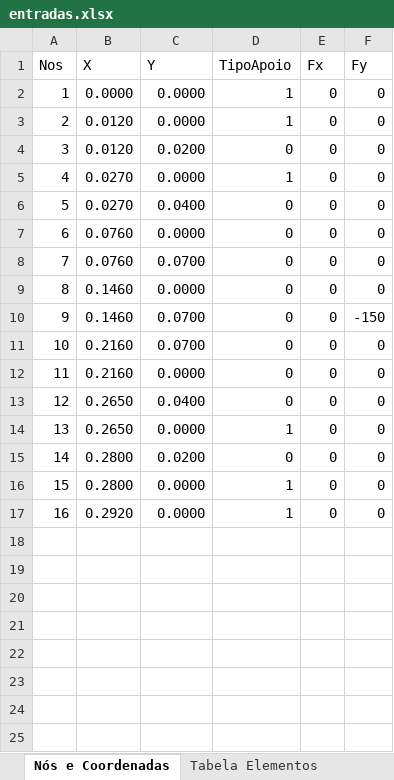
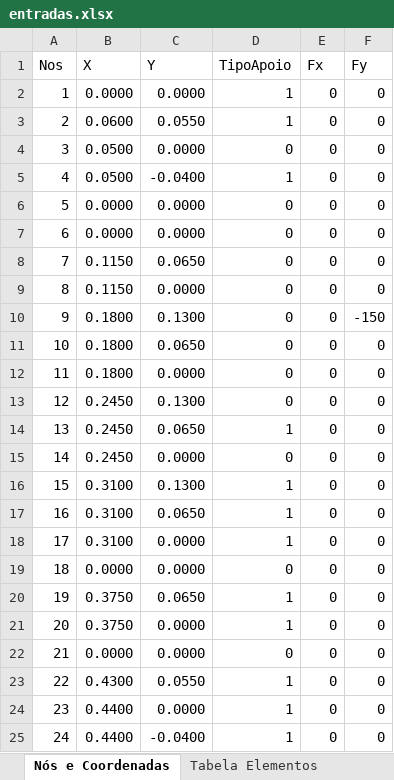
Before and after one commit to andersonjuIiao/TransCal-P2, an Excel workbook: entradas.xlsx, sheet Nós e Coordenadas, drawn as a sheet; only a part is shown; values as stored, in another font and other column widths than the file's, no cell formats; addresses are those after the commit; the diff covers the shown part only; the diff names each change by its address in the sheet, - before the commit and + after, or states it on an @@ line.

```diff
--- a/entradas.xlsx (sheet Nós e Coordenadas)
+++ b/entradas.xlsx (sheet Nós e Coordenadas)
-B3 (X): 0.0120
+B3 (X): 0.0600
-C3 (Y): 0.0000
+C3 (Y): 0.0550
-B4 (X): 0.0120
+B4 (X): 0.0500
-C4 (Y): 0.0200
+C4 (Y): 0.0000
-B5 (X): 0.0270
+B5 (X): 0.0500
-C5 (Y): 0.0000
+C5 (Y): -0.0400
-B6 (X): 0.0270
+B6 (X): 0.0000
-C6 (Y): 0.0400
+C6 (Y): 0.0000
-B7 (X): 0.0760
+B7 (X): 0.0000
-B8 (X): 0.0760
+B8 (X): 0.1150
-C8 (Y): 0.0700
+C8 (Y): 0.0650
-B9 (X): 0.1460
+B9 (X): 0.1150
-B10 (X): 0.1460
+B10 (X): 0.1800
-C10 (Y): 0.0700
+C10 (Y): 0.1300
-B11:B12 (X): 0.2160
+B11:B12 (X): 0.1800
-C11 (Y): 0.0700
+C11 (Y): 0.0650
-B13 (X): 0.2650
+B13 (X): 0.2450
-C13 (Y): 0.0400
+C13 (Y): 0.1300
+row 14: 13 | 0.2450 | 0.0650 | 1 | 0 | 0
+row 15: 14 | 0.2450 | 0.0000 | 0 | 0 | 0
+row 16: 15 | 0.3100 | 0.1300 | 1 | 0 | 0
+row 17: 16 | 0.3100 | 0.0650 | 1 | 0 | 0
@@ column A (Nos) renumbered between rows 18 and 24 @@
-B18 (X): 0.2650
+B18 (X): 0.3100
-B19 (X): 0.2800
+B19 (X): 0.0000
-C19 (Y): 0.0200
+C19 (Y): 0.0000
+row 20: 19 | 0.3750 | 0.0650 | 1 | 0 | 0
-B21 (X): 0.2800
+B21 (X): 0.3750
+row 22: 21 | 0.0000 | 0.0000 | 0 | 0 | 0
+row 23: 22 | 0.4300 | 0.0550 | 1 | 0 | 0
-B24 (X): 0.2920
+B24 (X): 0.4400
+row 25: 24 | 0.4400 | -0.0400 | 1 | 0 | 0
```
Also changed, not shown: 1 added row elsewhere in this sheet, sheet Tabela Elementos, cell formats.
